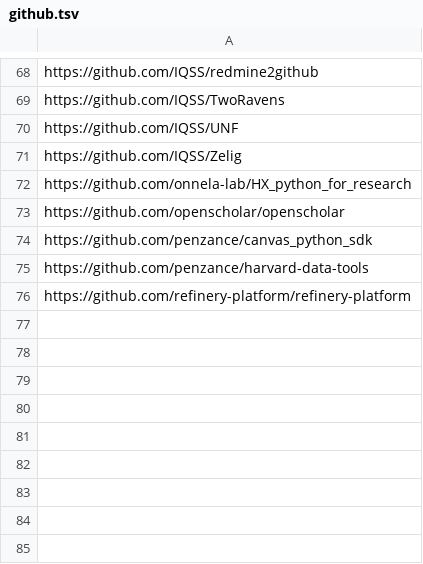
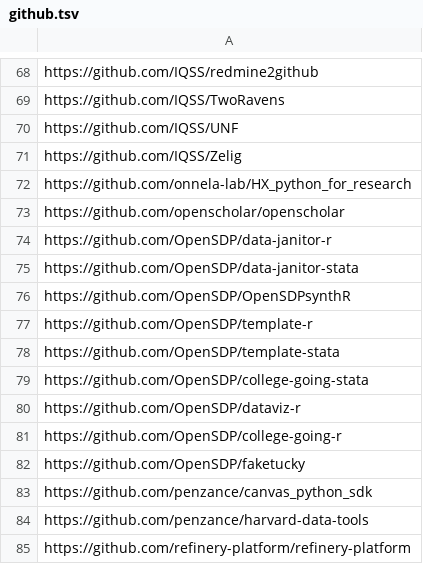
Before and after one commit to IQSS/open-source-at-harvard, a TSV file: github.tsv, drawn as a sheet; only a part is shown, gaps mark what is left out; the diff names each change by its address in the sheet, - before the commit and + after, or states it on an @@ line.

Commit message:
Added Strategic Data Project Repositories to list
Added repositories owned by the [Strategic Data Project](https://sdp.cepr.harvard.edu/) at the [Center for Education Policy Research](https://cepr.harvard.edu/) at the [Harvard Graduate School of Education](https://www.gse.harvard.edu/).

```diff
--- a/github.tsv
+++ b/github.tsv
+row 74: https://github.com/OpenSDP/data-janitor-r
+row 75: https://github.com/OpenSDP/data-janitor-stata
+row 76: https://github.com/OpenSDP/OpenSDPsynthR
+row 77: https://github.com/OpenSDP/template-r
+row 78: https://github.com/OpenSDP/template-stata
+row 79: https://github.com/OpenSDP/college-going-stata
+row 80: https://github.com/OpenSDP/dataviz-r
+row 81: https://github.com/OpenSDP/college-going-r
+row 82: https://github.com/OpenSDP/faketucky
```
